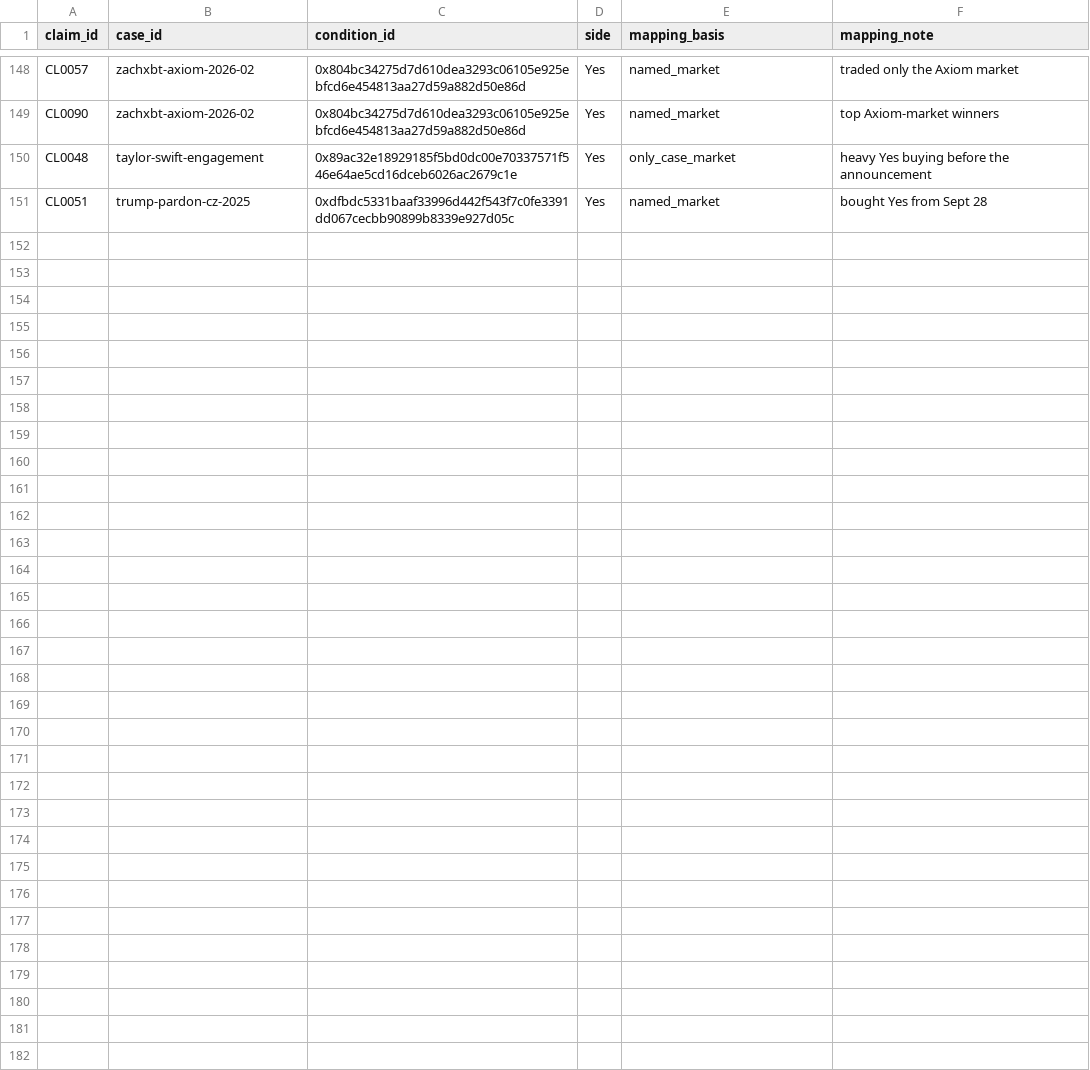
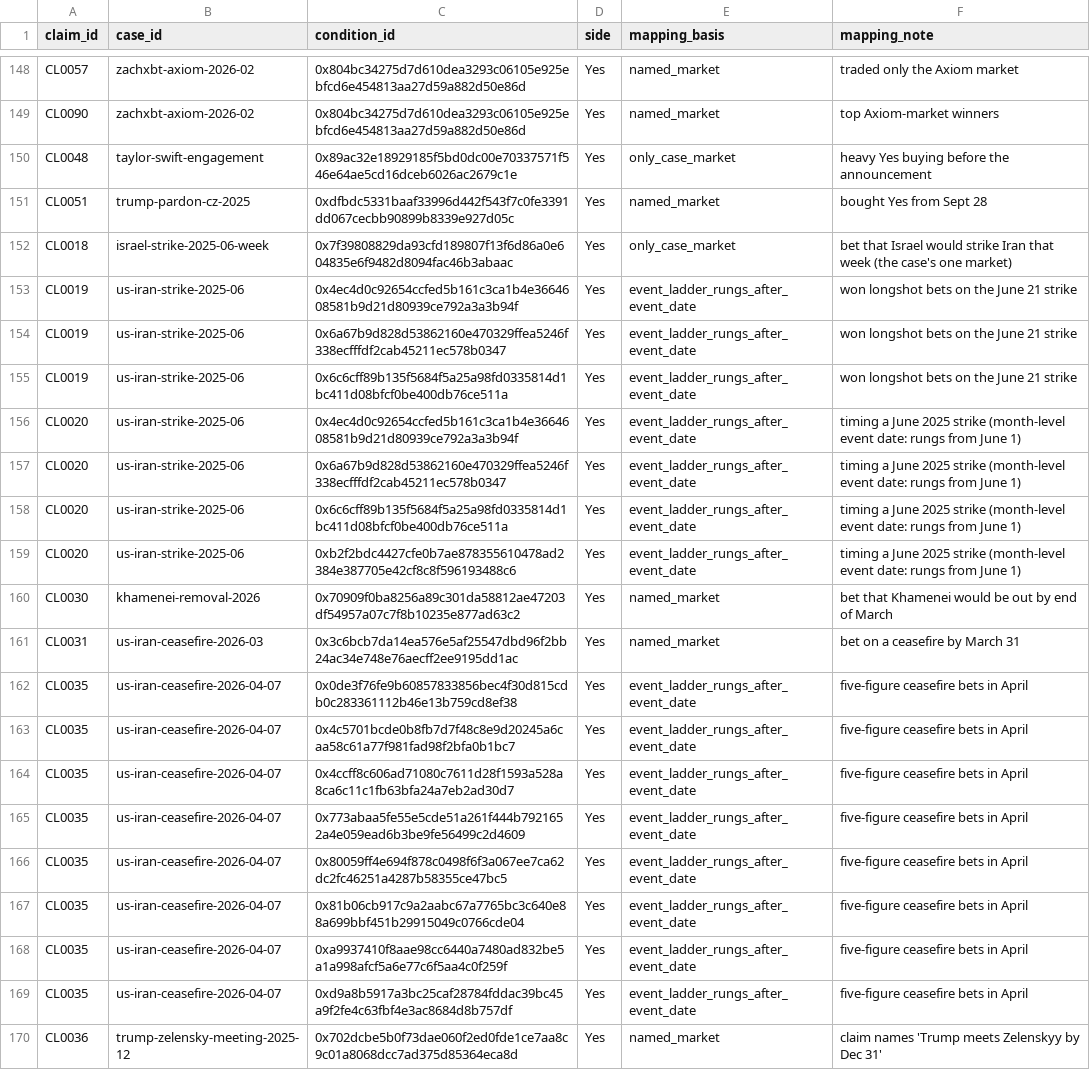
Before and after one commit to ibrhmyi/insider, a CSV file: dataset/data/claim_positions.csv, drawn as a sheet; only a part is shown, gaps mark what is left out; the diff covers the shown part only; the diff names each change by its address in the sheet, - before the commit and + after, or states it on an @@ line.

```diff
--- a/dataset/data/claim_positions.csv
+++ b/dataset/data/claim_positions.csv
+row 152: CL0018 | israel-strike-2025-06-week | 0x7f39808829da93cfd189807f13f6d86a0e604835e6f9482d8094fac46b3abaac | Yes | only_case_market | bet that Israel would strike Iran that week (the case's one market)
+row 153: CL0019 | us-iran-strike-2025-06 | 0x4ec4d0c92654ccfed5b161c3ca1b4e3664608581b9d21d80939ce792a3a3b94f | Yes | event_ladder_rungs_after_event_date | won longshot bets on the June 21 strike
+row 154: CL0019 | us-iran-strike-2025-06 | 0x6a67b9d828d53862160e470329ffea5246f338ecfffdf2cab45211ec578b0347 | Yes | event_ladder_rungs_after_event_date | won longshot bets on the June 21 strike
+row 155: CL0019 | us-iran-strike-2025-06 | 0x6c6cff89b135f5684f5a25a98fd0335814d1bc411d08bfcf0be400db76ce511a | Yes | event_ladder_rungs_after_event_date | won longshot bets on the June 21 strike
+row 156: CL0020 | us-iran-strike-2025-06 | 0x4ec4d0c92654ccfed5b161c3ca1b4e3664608581b9d21d80939ce792a3a3b94f | Yes | event_ladder_rungs_after_event_date | timing a June 2025 strike (month-level event date: rungs from June 1)
+row 157: CL0020 | us-iran-strike-2025-06 | 0x6a67b9d828d53862160e470329ffea5246f338ecfffdf2cab45211ec578b0347 | Yes | event_ladder_rungs_after_event_date | timing a June 2025 strike (month-level event date: rungs from June 1)
+row 158: CL0020 | us-iran-strike-2025-06 | 0x6c6cff89b135f5684f5a25a98fd0335814d1bc411d08bfcf0be400db76ce511a | Yes | event_ladder_rungs_after_event_date | timing a June 2025 strike (month-level event date: rungs from June 1)
+row 159: CL0020 | us-iran-strike-2025-06 | 0xb2f2bdc4427cfe0b7ae878355610478ad2384e387705e42cf8c8f596193488c6 | Yes | event_ladder_rungs_after_event_date | timing a June 2025 strike (month-level event date: rungs from June 1)
+row 160: CL0030 | khamenei-removal-2026 | 0x70909f0ba8256a89c301da58812ae47203df54957a07c7f8b10235e877ad63c2 | Yes | named_market | bet that Khamenei would be out by end of March
+row 161: CL0031 | us-iran-ceasefire-2026-03 | 0x3c6bcb7da14ea576e5af25547dbd96f2bb24ac34e748e76aecff2ee9195dd1ac | Yes | named_market | bet on a ceasefire by March 31
+row 162: CL0035 | us-iran-ceasefire-2026-04-07 | 0x0de3f76fe9b60857833856bec4f30d815cdb0c283361112b46e13b759cd8ef38 | Yes | event_ladder_rungs_after_event_date | five-figure ceasefire bets in April
+row 163: CL0035 | us-iran-ceasefire-2026-04-07 | 0x4c5701bcde0b8fb7d7f48c8e9d20245a6caa58c61a77f981fad98f2bfa0b1bc7 | Yes | event_ladder_rungs_after_event_date | five-figure ceasefire bets in April
+row 164: CL0035 | us-iran-ceasefire-2026-04-07 | 0x4ccff8c606ad71080c7611d28f1593a528a8ca6c11c1fb63bfa24a7eb2ad30d7 | Yes | event_ladder_rungs_after_event_date | five-figure ceasefire bets in April
+row 165: CL0035 | us-iran-ceasefire-2026-04-07 | 0x773abaa5fe55e5cde51a261f444b7921652a4e059ead6b3be9fe56499c2d4609 | Yes | event_ladder_rungs_after_event_date | five-figure ceasefire bets in April
+row 166: CL0035 | us-iran-ceasefire-2026-04-07 | 0x80059ff4e694f878c0498f6f3a067ee7ca62dc2fc46251a4287b58355ce47bc5 | Yes | event_ladder_rungs_after_event_date | five-figure ceasefire bets in April
+row 167: CL0035 | us-iran-ceasefire-2026-04-07 | 0x81b06cb917c9a2aabc67a7765bc3c640e88a699bbf451b29915049c0766cde04 | Yes | event_ladder_rungs_after_event_date | five-figure ceasefire bets in April
+row 168: CL0035 | us-iran-ceasefire-2026-04-07 | 0xa9937410f8aae98cc6440a7480ad832be5a1a998afcf5a6e77c6f5aa4c0f259f | Yes | event_ladder_rungs_after_event_date | five-figure ceasefire bets in April
+row 169: CL0035 | us-iran-ceasefire-2026-04-07 | 0xd9a8b5917a3bc25caf28784fddac39bc45a9f2fe4c63fbf4e3ac8684d8b757df | Yes | event_ladder_rungs_after_event_date | five-figure ceasefire bets in April
+row 170: CL0036 | trump-zelensky-meeting-2025-12 | 0x702dcbe5b0f73dae060f2ed0fde1ce7aa8c9c01a8068dcc7ad375d85364eca8d | Yes | named_market | claim names 'Trump meets Zelenskyy by Dec 31'
```
Also changed, not shown: 9 added rows elsewhere in this file, dataset/logs/blind_check_sample.csv, 2 other files.
